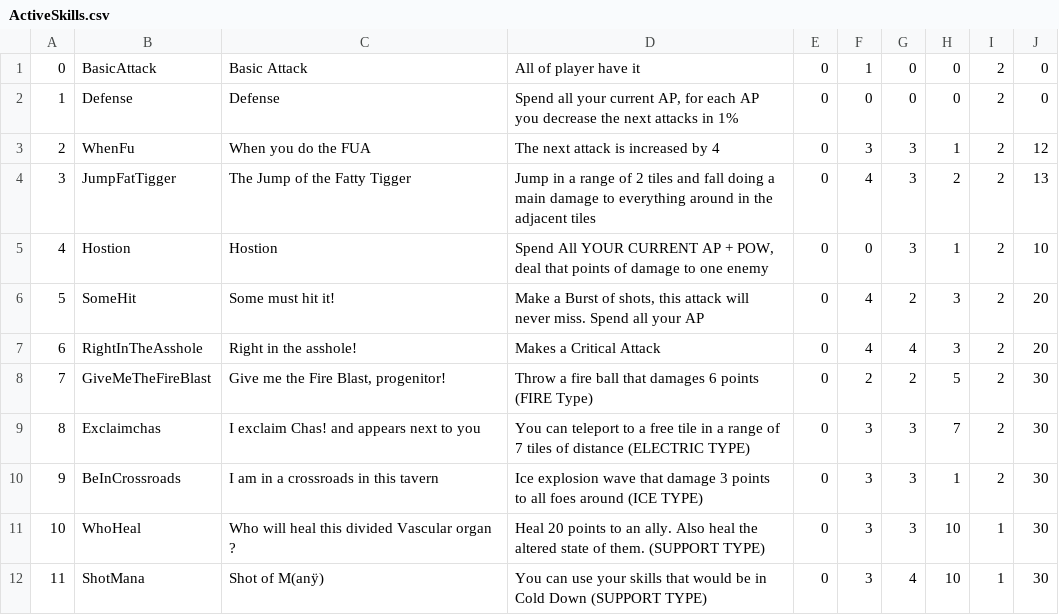
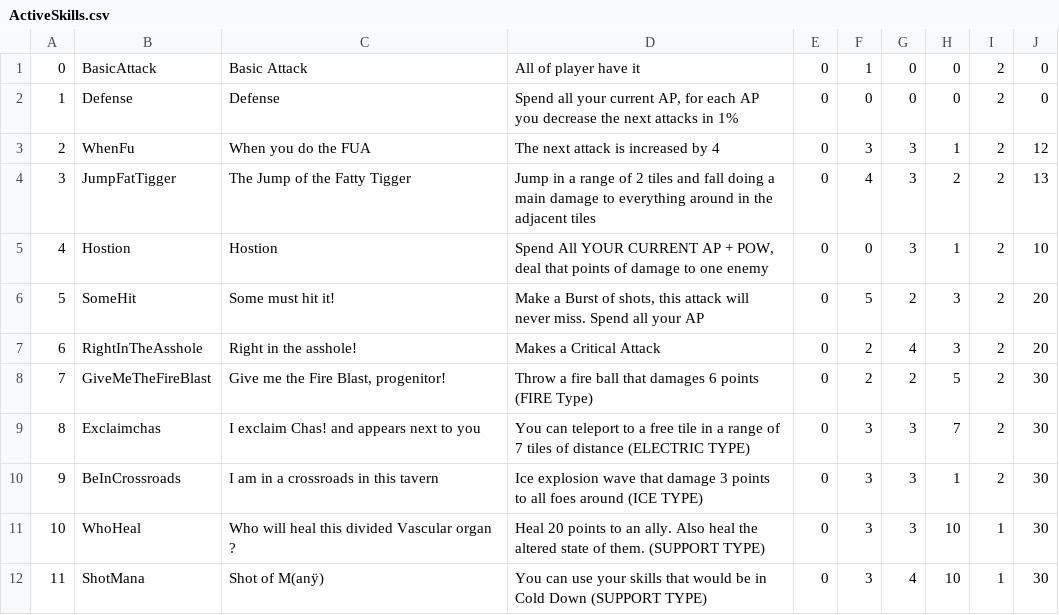
Before and after one commit to KyTn/PartyAtTheDungeon_Client, a CSV file: Content/Data/ActiveSkills.csv, drawn as a sheet.

```diff
--- a/Content/Data/ActiveSkills.csv
+++ b/Content/Data/ActiveSkills.csv
@@ -5,4 +5,4 @@
 4;Hostion;Hostion;Spend All YOUR CURRENT AP + POW, deal that points of damage to one enemy;0;0;3;1;2;10
-5;SomeHit;Some must hit it!;Make a Burst of shots, this attack will never miss. Spend all your AP;0;4;2;3;2;20
-6;RightInTheAsshole;Right in the asshole!;Makes a Critical Attack;0;4;4;3;2;20
+5;SomeHit;Some must hit it!;Make a Burst of shots, this attack will never miss. Spend all your AP;0;5;2;3;2;20
+6;RightInTheAsshole;Right in the asshole!;Makes a Critical Attack;0;2;4;3;2;20
 7;GiveMeTheFireBlast;Give me the Fire Blast,  progenitor! ;Throw a fire ball that damages 6 points (FIRE Type);0;2;2;5;2;30
```
Also changed, not shown: Content/Data/Weapons.csv, 2 other files.
